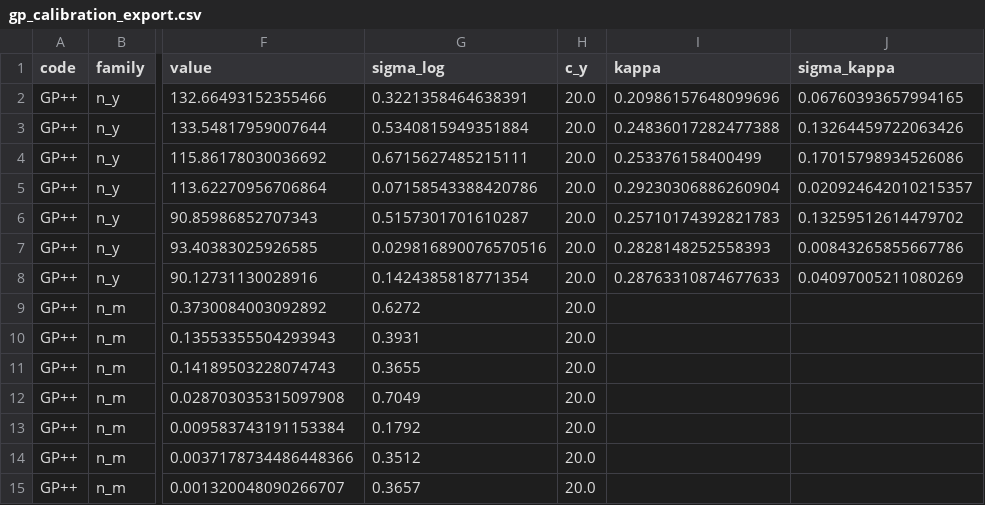
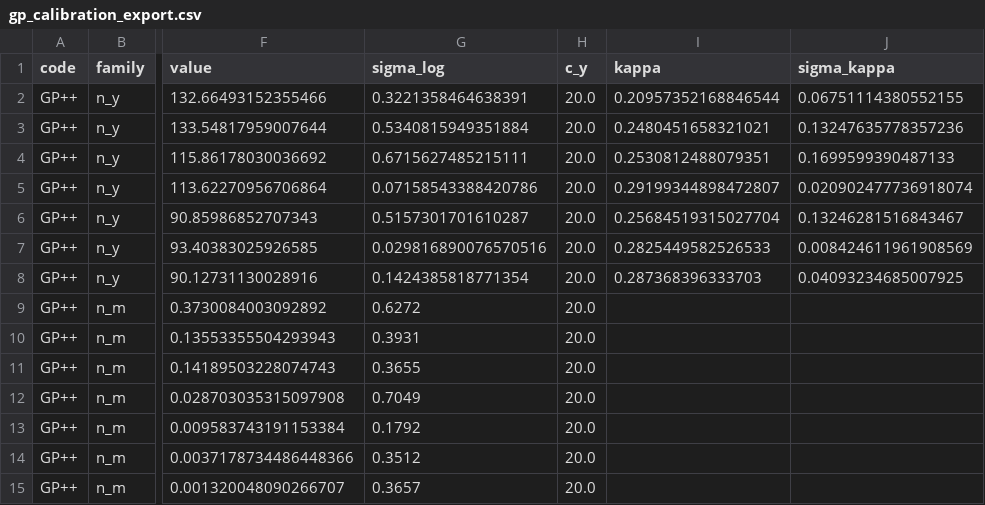
Before and after one commit to laithgordon/gp-luminosity-calibration, a CSV file: data/gp_calibration_export.csv, drawn as a sheet; only a part is shown, gaps mark what is left out; the diff names each change by its address in the sheet, - before the commit and + after, or states it on an @@ line.

```diff
--- a/data/gp_calibration_export.csv
+++ b/data/gp_calibration_export.csv
-I2 (kappa): 0.20986157648099696
+I2 (kappa): 0.20957352168846544
-J2 (sigma_kappa): 0.06760393657994165
+J2 (sigma_kappa): 0.06751114380552155
-I3 (kappa): 0.24836017282477388
+I3 (kappa): 0.2480451658321021
-J3 (sigma_kappa): 0.13264459722063426
+J3 (sigma_kappa): 0.13247635778357236
-I4 (kappa): 0.253376158400499
+I4 (kappa): 0.2530812488079351
-J4 (sigma_kappa): 0.17015798934526086
+J4 (sigma_kappa): 0.1699599390487133
-I5 (kappa): 0.29230306886260904
+I5 (kappa): 0.29199344898472807
-J5 (sigma_kappa): 0.020924642010215357
+J5 (sigma_kappa): 0.020902477736918074
-I6 (kappa): 0.25710174392821783
+I6 (kappa): 0.25684519315027704
-J6 (sigma_kappa): 0.13259512614479702
+J6 (sigma_kappa): 0.13246281516843467
-I7 (kappa): 0.2828148252558393
+I7 (kappa): 0.2825449582526533
-J7 (sigma_kappa): 0.00843265855667786
+J7 (sigma_kappa): 0.008424611961908569
-I8 (kappa): 0.28763310874677633
+I8 (kappa): 0.287368396333703
-J8 (sigma_kappa): 0.04097005211080269
+J8 (sigma_kappa): 0.04093234685007925
```
Also changed, not shown: data/gp_constants_export.csv, data/gp_requirements_for_wx.csv, 9 other files.
